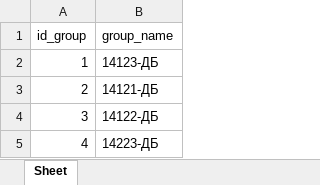
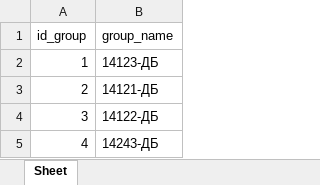
Before and after one commit to DemiusHTTV/Informatic_trubachev, an Excel workbook: SQLStudents/Data/groups.xlsx, sheet Sheet, drawn as a sheet; values as stored, in another font and other column widths than the file's, no borders; the diff names each change by its address in the sheet, - before the commit and + after, or states it on an @@ line.

Commit message:
Refactore: added loading data from xlsx

```diff
--- a/SQLStudents/Data/groups.xlsx (sheet Sheet)
+++ b/SQLStudents/Data/groups.xlsx (sheet Sheet)
-B5 (group_name): 14223-ДБ
+B5 (group_name): 14243-ДБ
```
Also changed, not shown: 2 other files.
